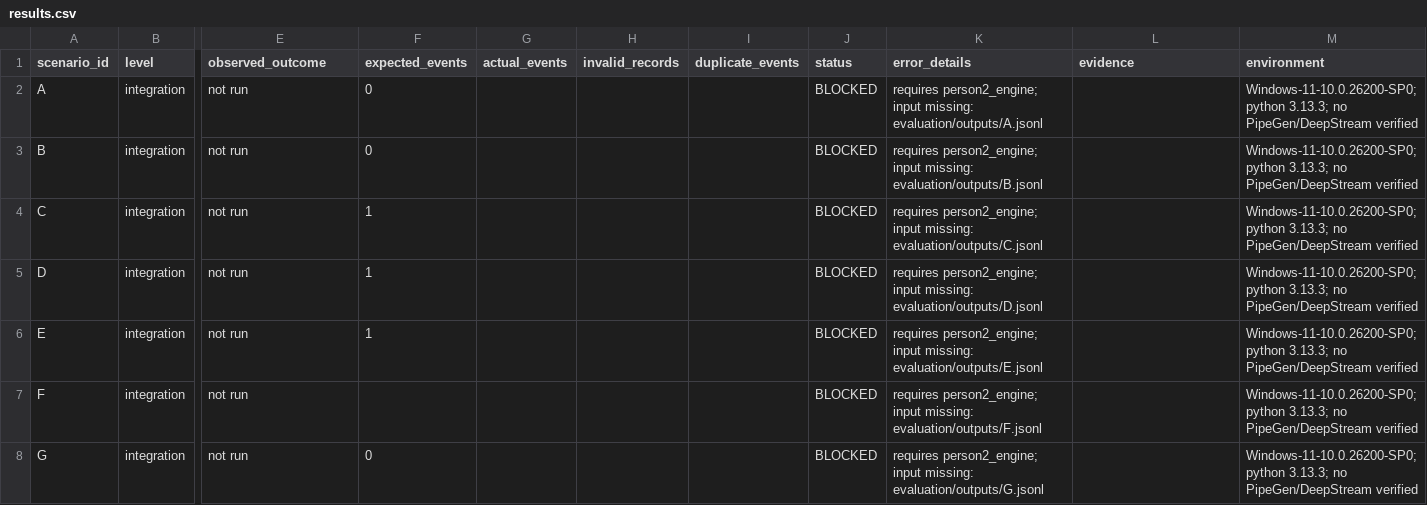
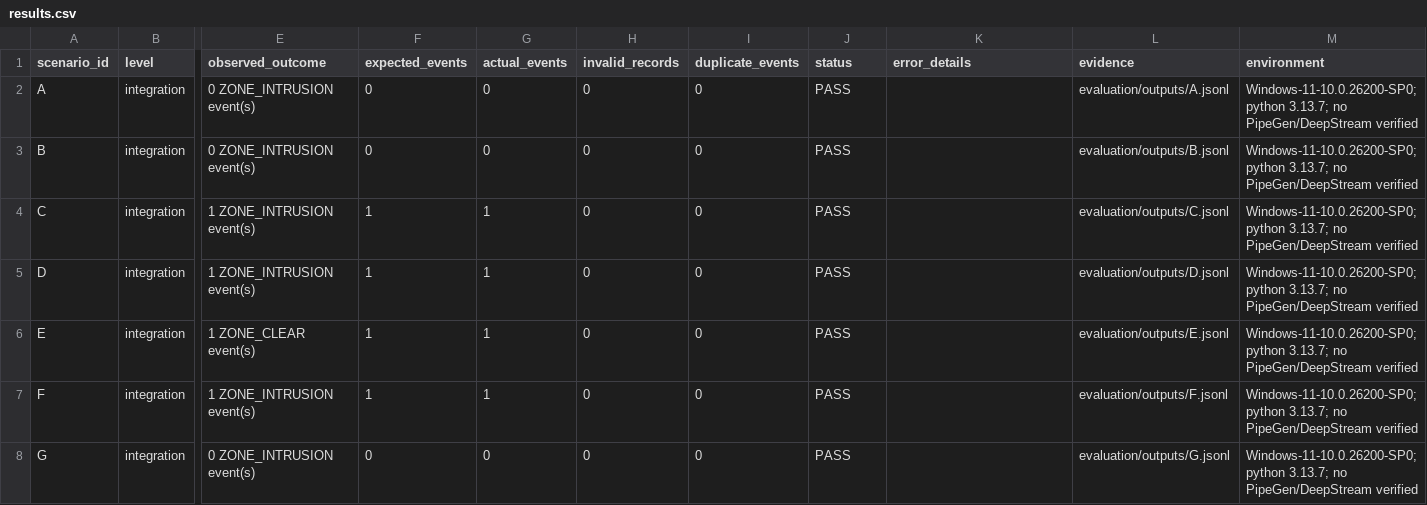
Before and after one commit to SciAditya03/CraftifAIHackathon_CRA004, a CSV file: evaluation/results.csv, drawn as a sheet; only a part is shown, gaps mark what is left out; the diff covers the shown part only; the diff names each change by its address in the sheet, - before the commit and + after, or states it on an @@ line.

Commit message:
feat(person3-eval): integrate Person 3 test matrix, resolve ISSUE-1, generate scenario outputs A-J, and verify release gate

```diff
--- a/evaluation/results.csv
+++ b/evaluation/results.csv
-E2:E3 (observed_outcome): not run
+E2:E3 (observed_outcome): 0 ZONE_INTRUSION event(s)
-G2:G3 (actual_events): (empty)
+G2:G3 (actual_events): 0
-H2:H8 (invalid_records): (empty)
+H2:H8 (invalid_records): 0
-I2:I8 (duplicate_events): (empty)
+I2:I8 (duplicate_events): 0
-J2:J8 (status): BLOCKED
+J2:J8 (status): PASS
-K2 (error_details): requires person2_engine; input missing: evaluation/outputs/A.jsonl
+K2 (error_details): (empty)
-L2 (evidence): (empty)
+L2 (evidence): evaluation/outputs/A.jsonl
-M2:M8 (environment): Windows-11-10.0.26200-SP0; python 3.13.3; no PipeGen/DeepStream…
+M2:M8 (environment): Windows-11-10.0.26200-SP0; python 3.13.7; no PipeGen/DeepStream…
-K3 (error_details): requires person2_engine; input missing: evaluation/outputs/B.jsonl
+K3 (error_details): (empty)
-L3 (evidence): (empty)
+L3 (evidence): evaluation/outputs/B.jsonl
-E4:E5 (observed_outcome): not run
+E4:E5 (observed_outcome): 1 ZONE_INTRUSION event(s)
-G4:G7 (actual_events): (empty)
+G4:G7 (actual_events): 1
-K4 (error_details): requires person2_engine; input missing: evaluation/outputs/C.jsonl
+K4 (error_details): (empty)
-L4 (evidence): (empty)
+L4 (evidence): evaluation/outputs/C.jsonl
-K5 (error_details): requires person2_engine; input missing: evaluation/outputs/D.jsonl
+K5 (error_details): (empty)
-L5 (evidence): (empty)
+L5 (evidence): evaluation/outputs/D.jsonl
-E6 (observed_outcome): not run
+E6 (observed_outcome): 1 ZONE_CLEAR event(s)
-K6 (error_details): requires person2_engine; input missing: evaluation/outputs/E.jsonl
+K6 (error_details): (empty)
-L6 (evidence): (empty)
+L6 (evidence): evaluation/outputs/E.jsonl
-E7 (observed_outcome): not run
+E7 (observed_outcome): 1 ZONE_INTRUSION event(s)
-F7 (expected_events): (empty)
+F7 (expected_events): 1
-K7 (error_details): requires person2_engine; input missing: evaluation/outputs/F.jsonl
+K7 (error_details): (empty)
-L7 (evidence): (empty)
+L7 (evidence): evaluation/outputs/F.jsonl
-E8 (observed_outcome): not run
+E8 (observed_outcome): 0 ZONE_INTRUSION event(s)
-G8 (actual_events): (empty)
+G8 (actual_events): 0
-K8 (error_details): requires person2_engine; input missing: evaluation/outputs/G.jsonl
+K8 (error_details): (empty)
-L8 (evidence): (empty)
+L8 (evidence): evaluation/outputs/G.jsonl
```
Also changed, not shown: 30 edited cells elsewhere in this file, evaluation/person3_test_matrix.csv, 15 other files.
